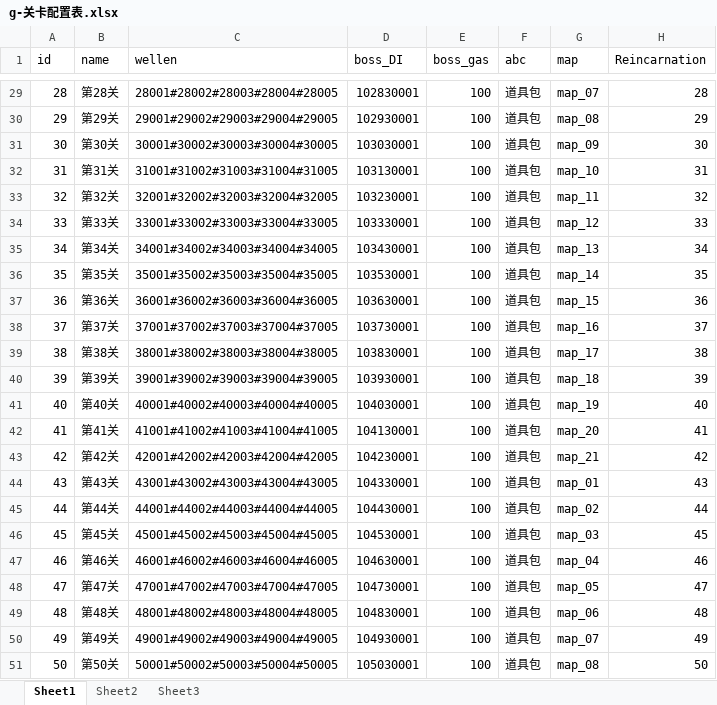
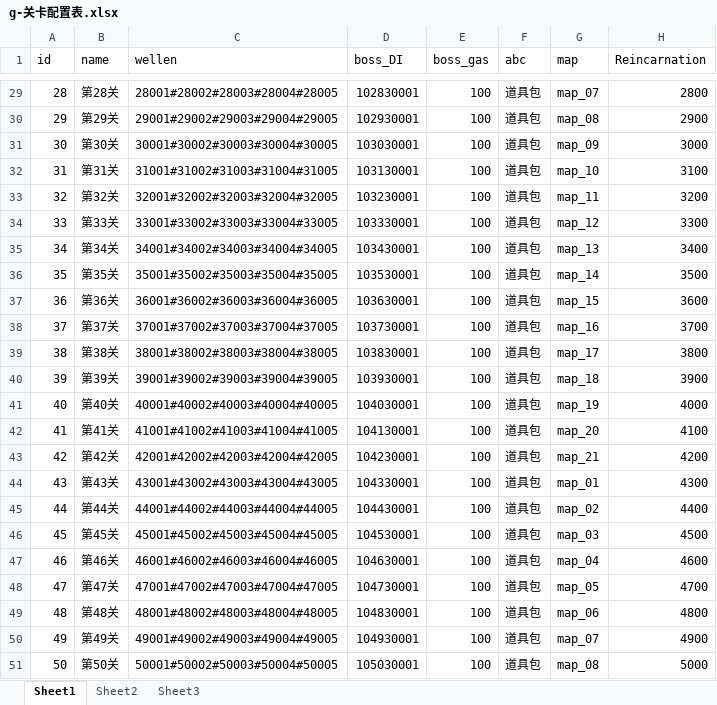
Before and after one commit to a1321253646/ourGame, an Excel workbook: other/配置表/g-关卡配置表.xlsx, sheet Sheet1, drawn as a sheet; only a part is shown, gaps mark what is left out; values as stored, in another font and other column widths than the file's, no borders; the diff covers the shown part only; the diff names each change by its address in the sheet, - before the commit and + after, or states it on an @@ line.

```diff
--- a/other/配置表/g-关卡配置表.xlsx (sheet Sheet1)
+++ b/other/配置表/g-关卡配置表.xlsx (sheet Sheet1)
-H29 (Reincarnation): 28
+H29 (Reincarnation): 2800
-H30 (Reincarnation): 29
+H30 (Reincarnation): 2900
-H31 (Reincarnation): 30
+H31 (Reincarnation): 3000
-H32 (Reincarnation): 31
+H32 (Reincarnation): 3100
-H33 (Reincarnation): 32
+H33 (Reincarnation): 3200
-H34 (Reincarnation): 33
+H34 (Reincarnation): 3300
-H35 (Reincarnation): 34
+H35 (Reincarnation): 3400
-H36 (Reincarnation): 35
+H36 (Reincarnation): 3500
-H37 (Reincarnation): 36
+H37 (Reincarnation): 3600
-H38 (Reincarnation): 37
+H38 (Reincarnation): 3700
-H39 (Reincarnation): 38
+H39 (Reincarnation): 3800
-H40 (Reincarnation): 39
+H40 (Reincarnation): 3900
-H41 (Reincarnation): 40
+H41 (Reincarnation): 4000
-H42 (Reincarnation): 41
+H42 (Reincarnation): 4100
-H43 (Reincarnation): 42
+H43 (Reincarnation): 4200
-H44 (Reincarnation): 43
+H44 (Reincarnation): 4300
-H45 (Reincarnation): 44
+H45 (Reincarnation): 4400
-H46 (Reincarnation): 45
+H46 (Reincarnation): 4500
-H47 (Reincarnation): 46
+H47 (Reincarnation): 4600
-H48 (Reincarnation): 47
+H48 (Reincarnation): 4700
-H49 (Reincarnation): 48
+H49 (Reincarnation): 4800
-H50 (Reincarnation): 49
+H50 (Reincarnation): 4900
-H51 (Reincarnation): 50
+H51 (Reincarnation): 5000
```
Also changed, not shown: 27 edited cells elsewhere in this sheet, other/配置表/k-卡牌配置表.xlsx, other/配置表/l-轮回配置表.xlsx, 2 other files.
